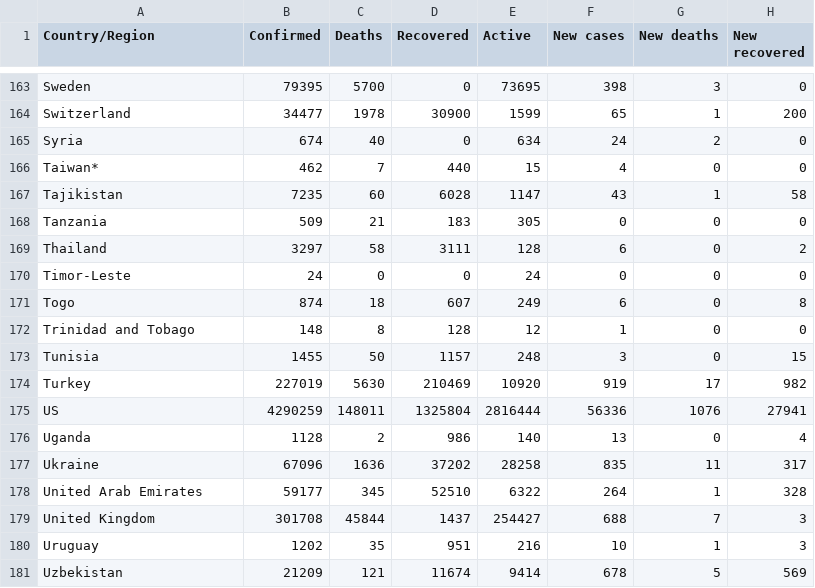
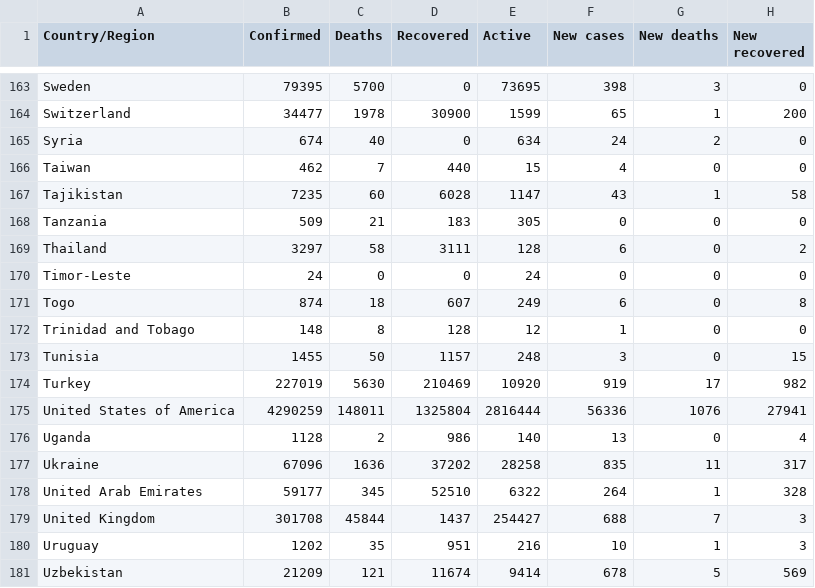
Before and after one commit to Xiaokun1999/homework_week_9, a CSV file: data/country_wise_latest.csv, drawn as a sheet; only a part is shown, gaps mark what is left out; the diff names each change by its address in the sheet, - before the commit and + after, or states it on an @@ line.

Commit message:
Update country_wise_latest.csv

```diff
--- a/data/country_wise_latest.csv
+++ b/data/country_wise_latest.csv
-A166 (Country/Region): Taiwan*
+A166 (Country/Region): Taiwan
-A175 (Country/Region): US
+A175 (Country/Region): United States of America
```
